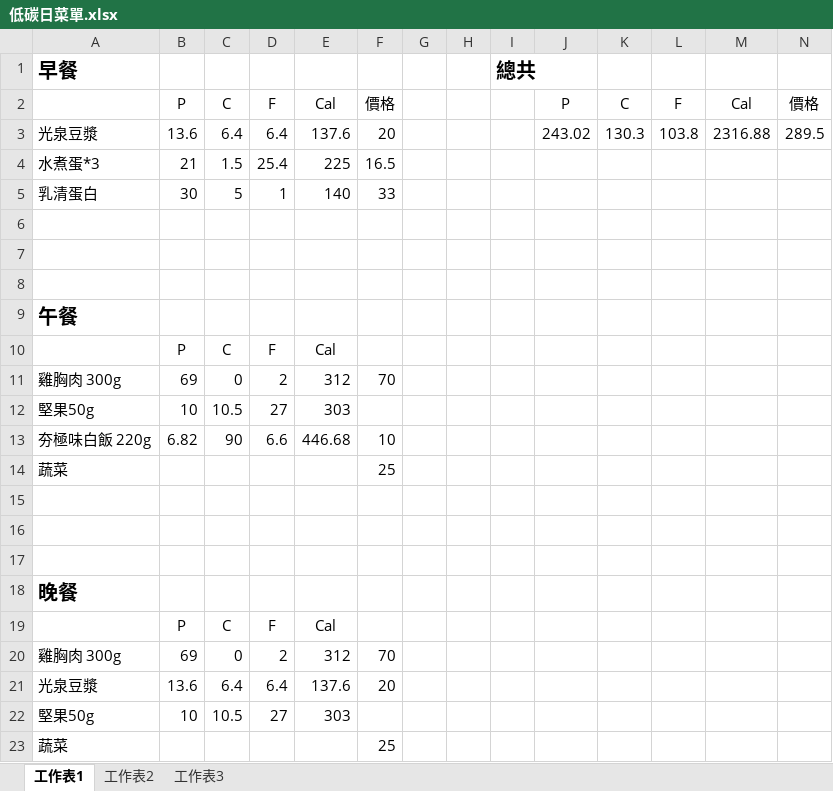
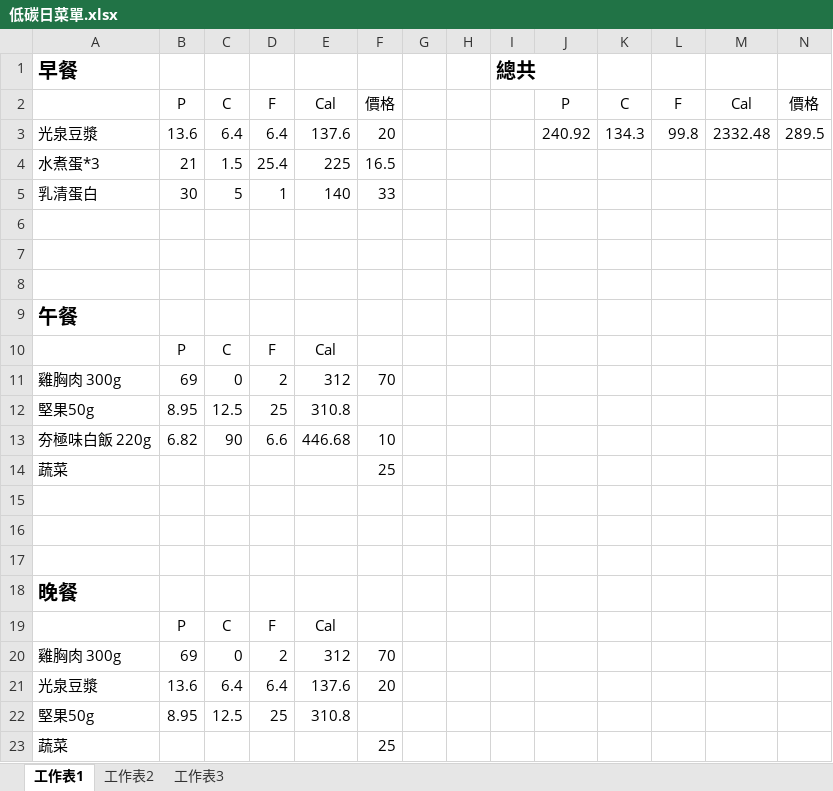
Before and after one commit to thumbe12856/Daily-Eating, an Excel workbook: 低碳日菜單.xlsx, sheet 工作表1, drawn as a sheet; values as stored, in another font and other column widths than the file's, no borders; removed rows and columns are numbered as before the commit, all else as after; the diff names each change by its address in the sheet, - before the commit and + after, or states it on an @@ line.

```diff
--- a/低碳日菜單.xlsx (sheet 工作表1)
+++ b/低碳日菜單.xlsx (sheet 工作表1)
-J3: 243.02
+J3: 240.92
-K3: 130.3
+K3: 134.3
-L3: 103.8
+L3: 99.8
-M3: 2316.88
+M3: 2332.48
-row 12: 堅果50g | 10 | 10.5 | 27 | 303
+row 12: 堅果50g | 8.95 | 12.5 | 25 | 310.8
-row 22: 堅果50g | 10 | 10.5 | 27 | 303
+row 22: 堅果50g | 8.95 | 12.5 | 25 | 310.8
```
Also changed, not shown: 1 other file.
